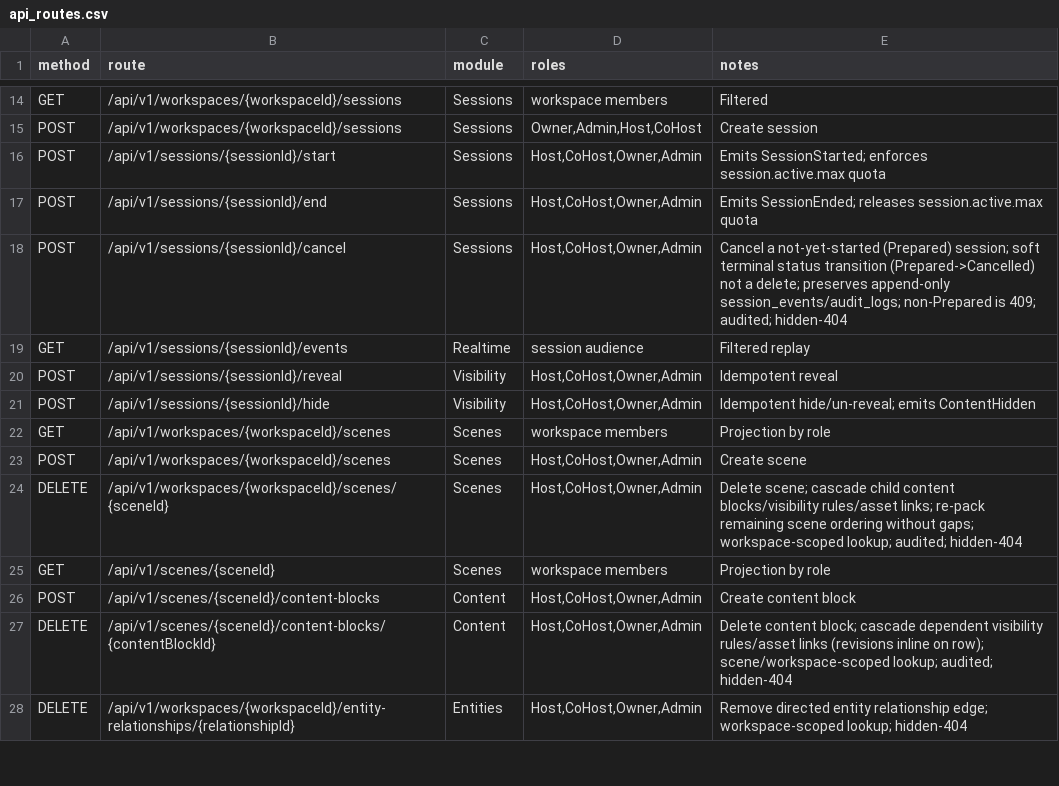
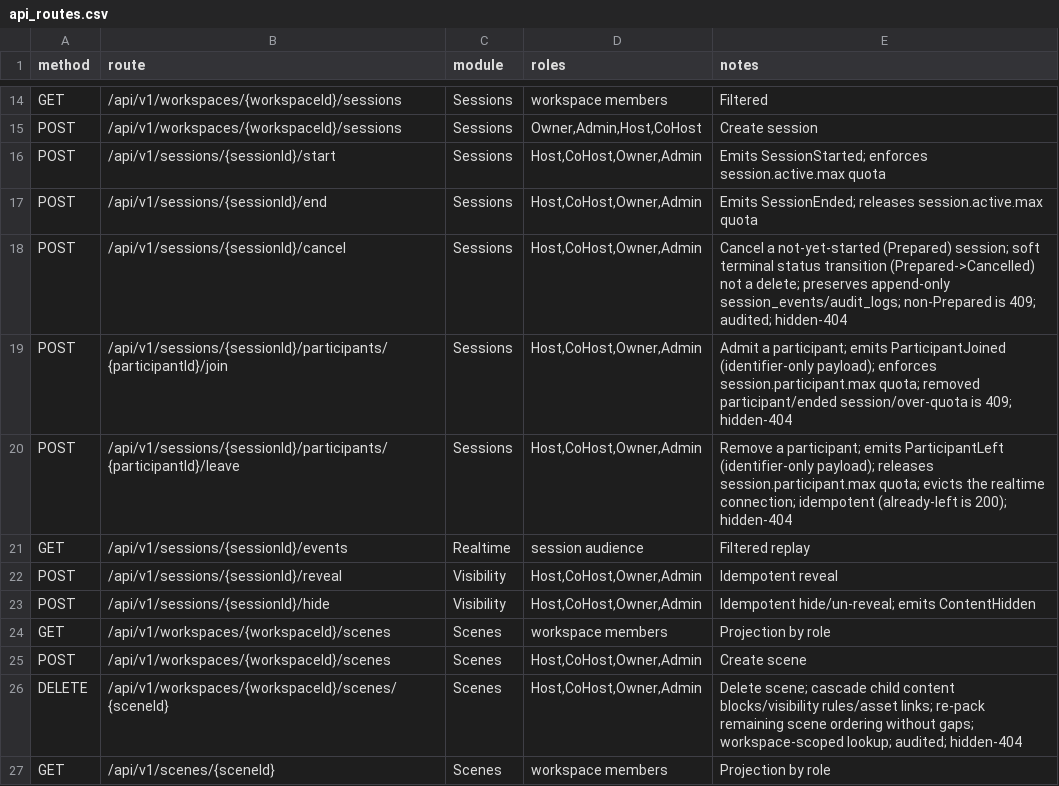
Before and after one commit to Live-Experience-Application/livecore-platform, a CSV file: csv/api_routes.csv, drawn as a sheet; only a part is shown, gaps mark what is left out; the shorter side is filled out with more unchanged rows; the diff names each change by its address in the sheet, - before the commit and + after, or states it on an @@ line.

Commit message:
CORE-PRS-001: wire the participant join/leave routes that emit presence events
Presence did not work at go-live: SessionParticipantJoinService.JoinAsync and
SessionParticipantLeaveService.LeaveAsync were DI-registered but had no production
caller, so the documented ParticipantJoined/ParticipantLeft catalog events were dead
code (2 of 8 live events). CORE-EVT-002 added the emission; this adds the missing
entry point.

Add the join/leave HTTP routes
  POST /api/v1/sessions/{sessionId}/participants/{participantId}/join
  POST /api/v1/sessions/{sessionId}/participants/{participantId}/leave
which reuse the existing join/leave services rather than duplicating their
object-level decision, PII-free event emission, the session.participant.max quota
gate (CORE-MON-005, now enforced on this real path) or the realtime eviction. Both
return the identifier-only ParticipantPresenceResponse.

Authorization is host-driven and matches the session lifecycle commands: the target
organization is a required organizationSlug query parameter resolved to a trusted
TenantContext, the session is loaded within that tenant to discover its workspace,
and the command is authorized by the caller's Owner/Admin/Host/CoHost role in the
session's own workspace. A foreign tenant or a non-member is hidden as 404, a known
member without a control role is 403, and an anonymous caller is 401 - every denial
emits no event (fail-closed). A removed participant, an ended session and an
over-quota join surface as 409; leave is idempotent (already-left is a 200 no-op).

Add endpoint integration tests covering join-then-leave (one event each, delivered
to hosts and observers via replay, payloads identifier-only with no PII), the
negative authorization cases, the participant-cap 409 on the real path, the
ended-session 409 and the idempotent leave. Update csv/api_routes.csv, docs/08 and
README.md with the two routes.

```diff
--- a/csv/api_routes.csv
+++ b/csv/api_routes.csv
+row 19: POST | /api/v1/sessions/{sessionId}/participants/{participantId}/join | Sessions | Host,CoHost,Owner,Admin | Admit a participant; emits ParticipantJoined (identifier-only payload); enforces session.participant.max quota; removed participant/ended session/over-quota is 409; hidden-404
+row 20: POST | /api/v1/sessions/{sessionId}/participants/{participantId}/leave | Sessions | Host,CoHost,Owner,Admin | Remove a participant; emits ParticipantLeft (identifier-only payload); releases session.participant.max quota; evicts the realtime connection; idempotent (already-left is 200); hidden-404
```
Also changed, not shown: 6 other files.
